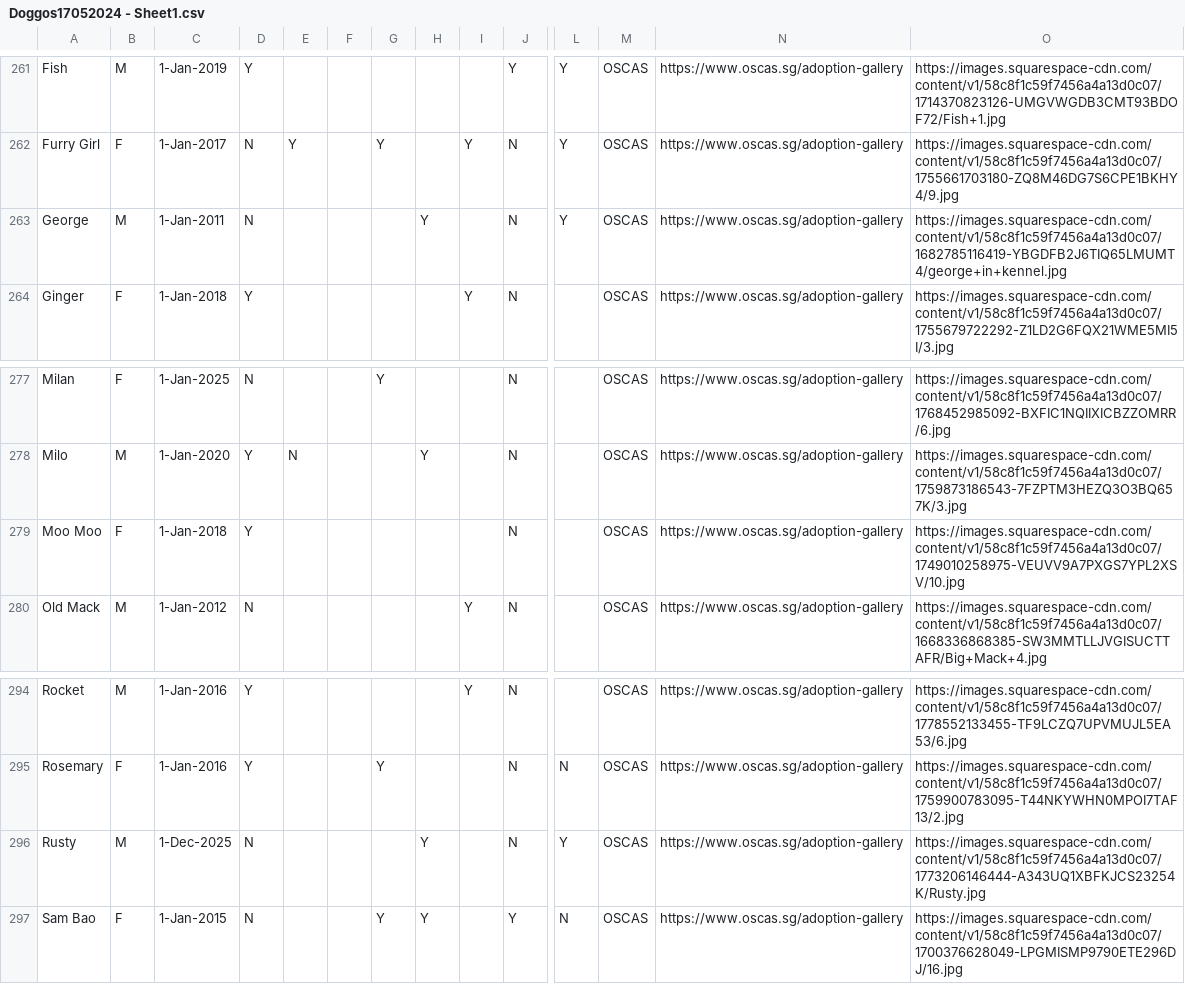
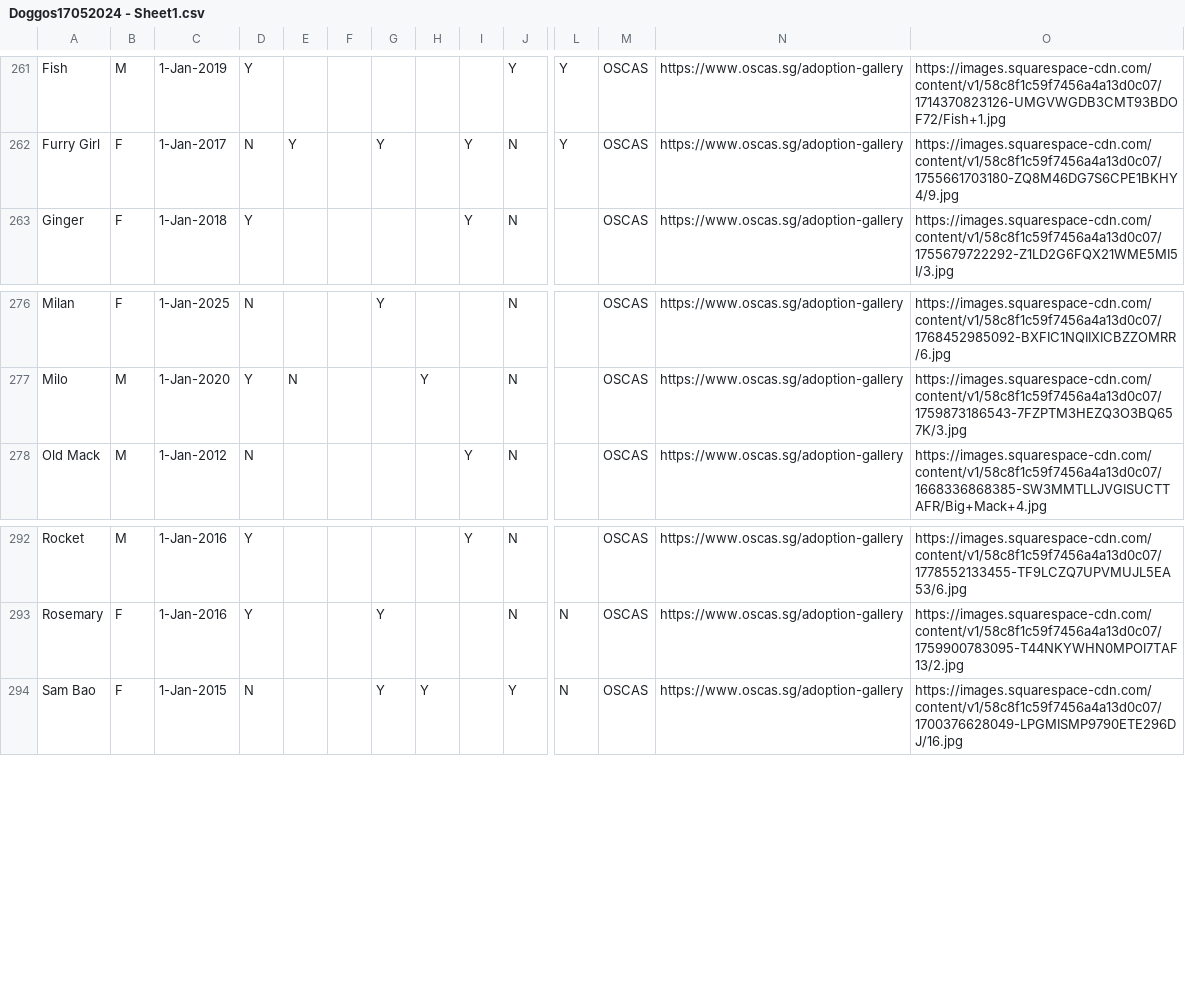
Before and after one commit to Charmainetannlb/Pawright, a CSV file: Data/Doggos17052024 - Sheet1.csv, drawn as a sheet; only a part is shown, gaps mark what is left out; rows hold the shown columns only; the diff names each change by its address in the sheet, - before the commit and + after, or states it on an @@ line.

Commit message:
OSCASupdate2

```diff
--- a/Data/Doggos17052024 - Sheet1.csv
+++ b/Data/Doggos17052024 - Sheet1.csv
-row 263: George | M | 1-Jan-2011 | N |  |  |  | Y |  | N | Y | OSCAS | https://www.oscas.sg/adoption-gallery | https://images.squarespace-cdn.com/content/v1/58c8f1c59f7456a4a13d0c07/1682785116419-YBGDFB2J6TIQ65LMUMT4/george+in+kennel.jpg
-row 279: Moo Moo | F | 1-Jan-2018 | Y |  |  |  |  |  | N |  | OSCAS | https://www.oscas.sg/adoption-gallery | https://images.squarespace-cdn.com/content/v1/58c8f1c59f7456a4a13d0c07/1749010258975-VEUVV9A7PXGS7YPL2XSV/10.jpg
-row 296: Rusty | M | 1-Dec-2025 | N |  |  |  | Y |  | N | Y | OSCAS | https://www.oscas.sg/adoption-gallery | https://images.squarespace-cdn.com/content/v1/58c8f1c59f7456a4a13d0c07/1773206146444-A343UQ1XBFKJCS23254K/Rusty.jpg
```
